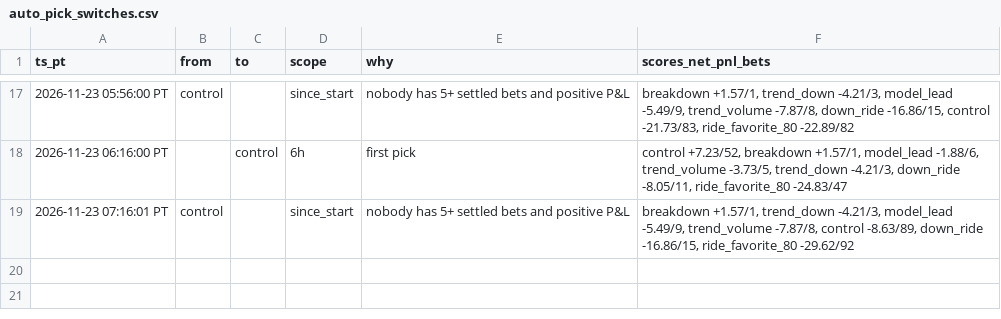
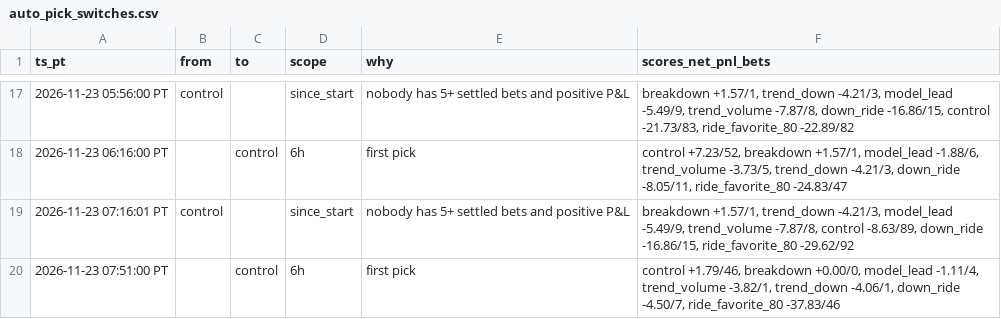
Before and after one commit to michaeldeuchar-dotcom/xrp-paper-bot, a CSV file: data/week2/auto_pick_switches.csv, drawn as a sheet; only a part is shown, gaps mark what is left out.

```diff
--- a/data/week2/auto_pick_switches.csv
+++ b/data/week2/auto_pick_switches.csv
@@ -19 +19,2 @@ ts_pt,from,to,scope,why,scores_net_pnl_bets
 2026-11-23 07:16:01 PT,control,,since_start,nobody has 5+ settled bets and positive P&L,"breakdown +1.57/1, trend_down -4.21/3, model_lead -5.49/9, trend_volume -7.87/8, control -8.63/89, down_ride -16.86/15, ride_favorite_80 -29.62/92"
+2026-11-23 07:51:00 PT,,control,6h,first pick,"control +1.79/46, breakdown +0.00/0, model_lead -1.11/4, trend_volume -3.82/1, trend_down -4.06/1, down_ride -4.50/7, ride_favorite_80 -37.83/46"
```
Also changed, not shown: data/week2/trades_control.csv, data/week2/trades_ride_favorite_80.csv, 5 other files.
